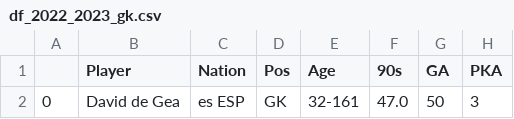
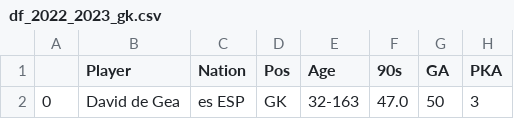
Before and after one commit to Jorge-gg7/projectPicasso, a CSV file: data/df_2022_2023_gk.csv, drawn as a sheet; only a part is shown; the diff names each change by its address in the sheet, - before the commit and + after, or states it on an @@ line.

```diff
--- a/data/df_2022_2023_gk.csv
+++ b/data/df_2022_2023_gk.csv
-E2 (Age): 32-161
+E2 (Age): 32-163
```
Also changed, not shown: data/data_2022_2023.csv, data/df_2022_2023_new_signings.csv, 2 other files.
